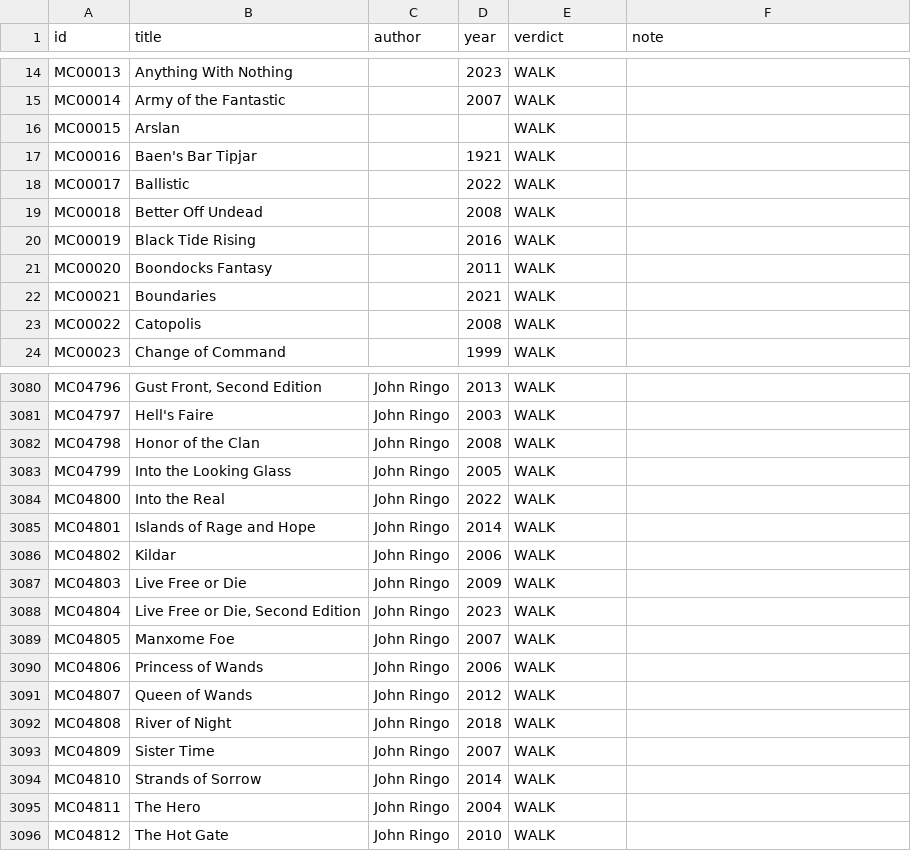
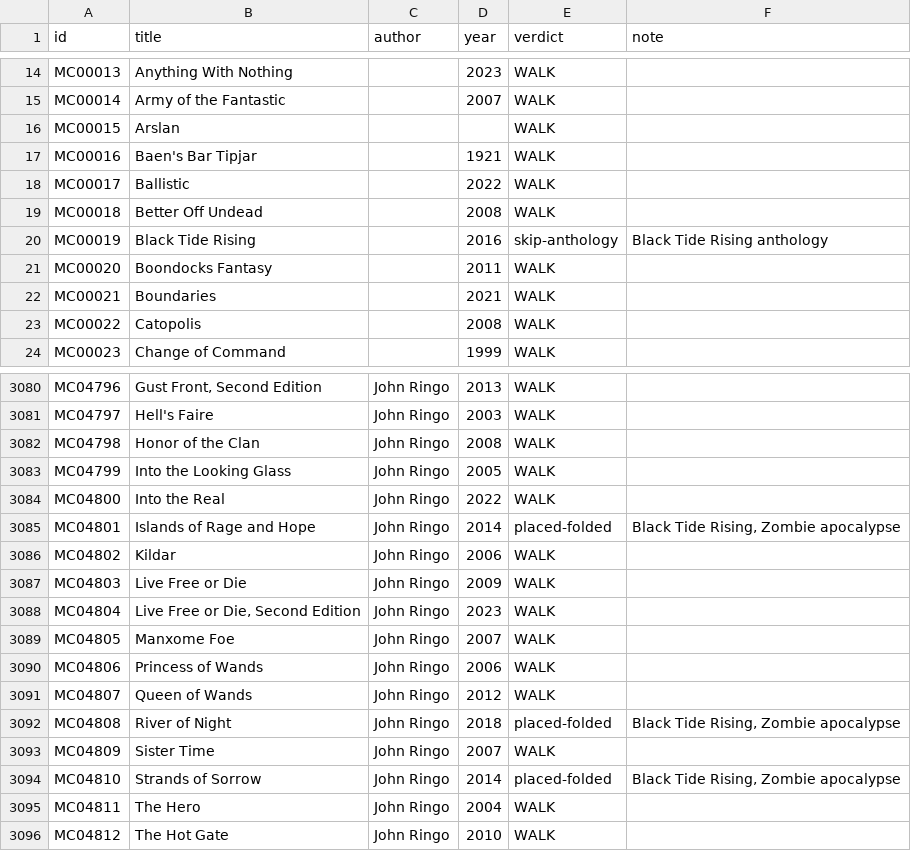
Before and after one commit to GuSoder/sff-taxonomy-browser, a TSV file: taxonomy-shadow/2026-10-ten-k-walk-v5/sweep/verdicts-pass1.tsv, drawn as a sheet; only a part is shown, gaps mark what is left out.

Commit message:
Place Ringo Black Tide Rising in Zombie apocalypse

```diff
--- a/taxonomy-shadow/2026-10-ten-k-walk-v5/sweep/verdicts-pass1.tsv
+++ b/taxonomy-shadow/2026-10-ten-k-walk-v5/sweep/verdicts-pass1.tsv
@@ -19,3 +19,3 @@ MC00017	Ballistic		2022	WALK
 MC00018	Better Off Undead		2008	WALK	
-MC00019	Black Tide Rising		2016	WALK	
+MC00019	Black Tide Rising		2016	skip-anthology	Black Tide Rising anthology
 MC00020	Boondocks Fantasy		2011	WALK	
@@ -3084,3 +3084,3 @@ MC04799	Into the Looking Glass	John Ringo	2005	WALK
 MC04800	Into the Real	John Ringo	2022	WALK	
-MC04801	Islands of Rage and Hope	John Ringo	2014	WALK	
+MC04801	Islands of Rage and Hope	John Ringo	2014	placed-folded	Black Tide Rising, Zombie apocalypse
 MC04802	Kildar	John Ringo	2006	WALK	
@@ -3091,5 +3091,5 @@ MC04806	Princess of Wands	John Ringo	2006	WALK
 MC04807	Queen of Wands	John Ringo	2012	WALK	
-MC04808	River of Night	John Ringo	2018	WALK	
+MC04808	River of Night	John Ringo	2018	placed-folded	Black Tide Rising, Zombie apocalypse
 MC04809	Sister Time	John Ringo	2007	WALK	
-MC04810	Strands of Sorrow	John Ringo	2014	WALK	
+MC04810	Strands of Sorrow	John Ringo	2014	placed-folded	Black Tide Rising, Zombie apocalypse
 MC04811	The Hero	John Ringo	2004	WALK	
```
Also changed, not shown: 5 other files.
